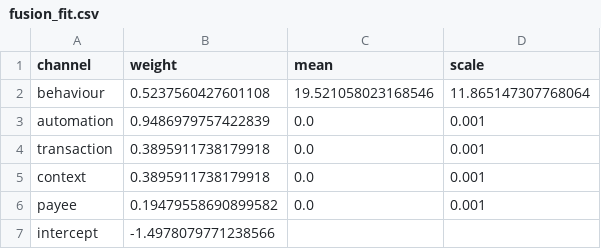
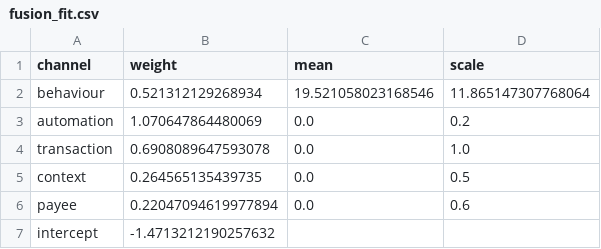
Before and after one commit to Adityashukla2006/personal-fraud-detection-using-behavioural-biometrics, a CSV file: research/results/tables/fusion_fit.csv, drawn as a sheet.

Commit message:
fix(fusion): keep prior scales for channels without variance
a floored scale saturated benign new-payee scores and blocked genuine users

```diff
--- a/research/results/tables/fusion_fit.csv
+++ b/research/results/tables/fusion_fit.csv
@@ -1,7 +1,7 @@
 channel,weight,mean,scale
-behaviour,0.5237560427601108,19.521058023168546,11.865147307768064
-automation,0.9486979757422839,0.0,0.001
-transaction,0.3895911738179918,0.0,0.001
-context,0.3895911738179918,0.0,0.001
-payee,0.19479558690899582,0.0,0.001
-intercept,-1.4978079771238566,,
+behaviour,0.521312129268934,19.521058023168546,11.865147307768064
+automation,1.070647864480069,0.0,0.2
+transaction,0.6908089647593078,0.0,1.0
+context,0.264565135439735,0.0,0.5
+payee,0.22047094619977894,0.0,0.6
+intercept,-1.4713212190257632,,
```
Also changed, not shown: research/results/tables/fusion_evaluation.csv, 3 other files.
